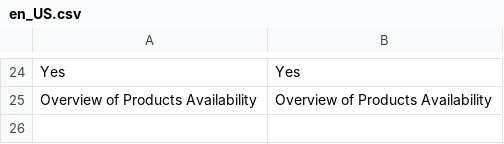
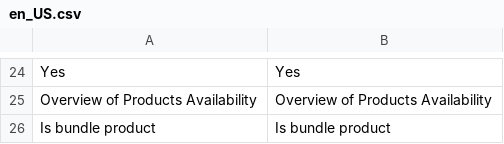
Before and after one commit to spryker/availability-gui, a CSV file: data/translation/Zed/en_US.csv, drawn as a sheet; only a part is shown, gaps mark what is left out; the diff names each change by its address in the sheet, - before the commit and + after, or states it on an @@ line.

```diff
--- a/data/translation/Zed/en_US.csv
+++ b/data/translation/Zed/en_US.csv
+row 26: Is bundle product | Is bundle product
```
Also changed, not shown: data/translation/Zed/de_DE.csv, 2 other files.
